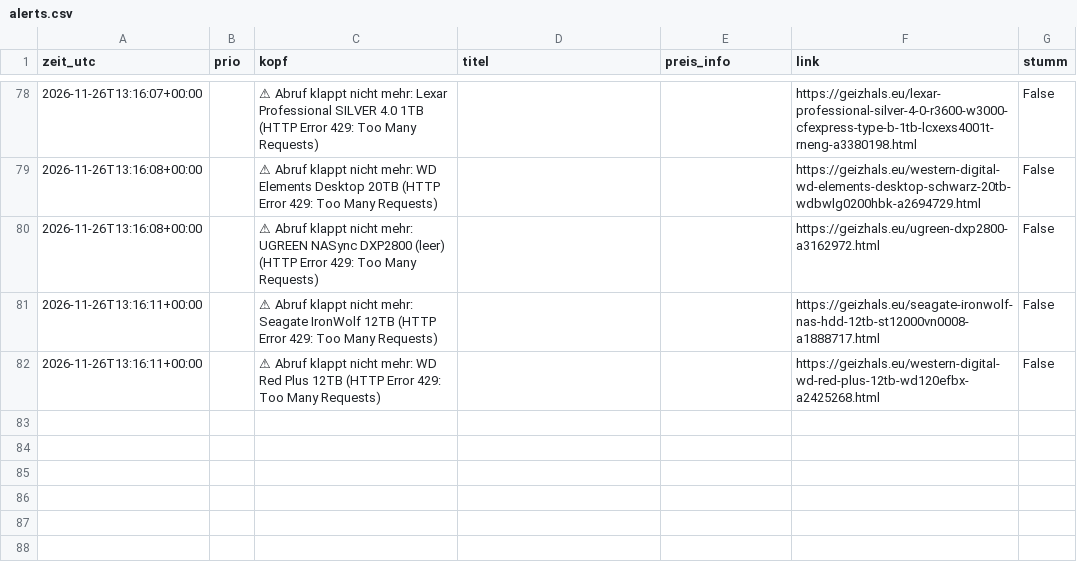
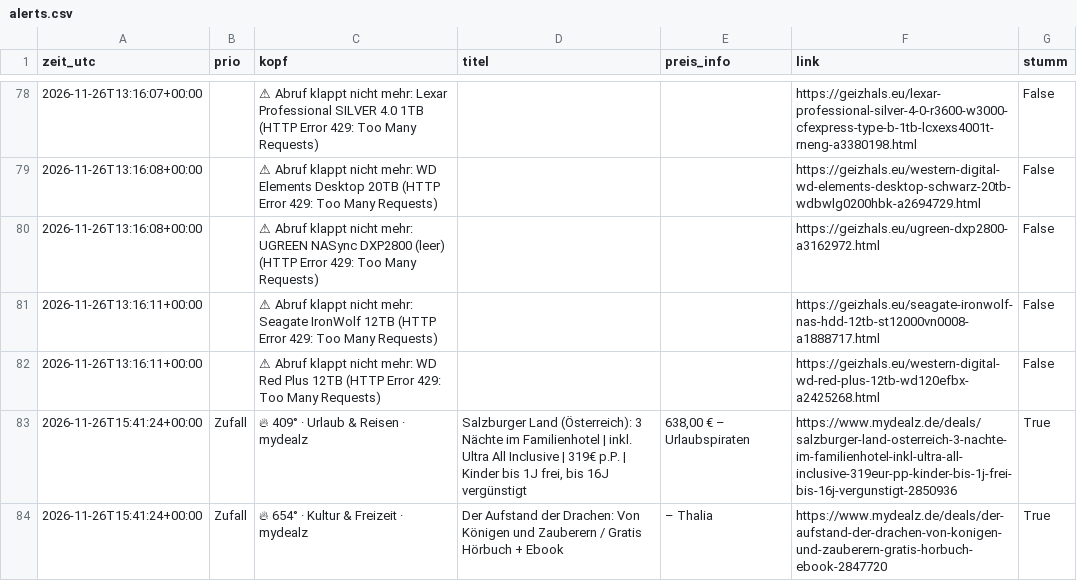
Before and after one commit to duchidachi/black-week-deal-bot, a CSV file: alerts.csv, drawn as a sheet; only a part is shown, gaps mark what is left out; the diff names each change by its address in the sheet, - before the commit and + after, or states it on an @@ line.

```diff
--- a/alerts.csv
+++ b/alerts.csv
+row 83: 2026-11-26T15:41:24+00:00 | Zufall | 🔥 409° · Urlaub & Reisen · mydealz | Salzburger Land (Österreich): 3 Nächte im Familienhotel | inkl. Ultra All Inclusive | 319€ p.P. | Kinder bis 1J frei, bis 16J vergünstigt | 638,00 € – Urlaubspiraten | https://www.mydealz.de/deals/salzburger-land-osterreich-3-nachte-im-familienhotel-inkl-ultra-all-inclusive-319eur-pp-kinder-bis-1j-frei-bis-16j-vergunstigt-2850936 | True
+row 84: 2026-11-26T15:41:24+00:00 | Zufall | 🔥 654° · Kultur & Freizeit · mydealz | Der Aufstand der Drachen: Von Königen und Zauberern / Gratis Hörbuch + Ebook | – Thalia | https://www.mydealz.de/deals/der-aufstand-der-drachen-von-konigen-und-zauberern-gratis-horbuch-ebook-2847720 | True
```
Also changed, not shown: 1 other file.
